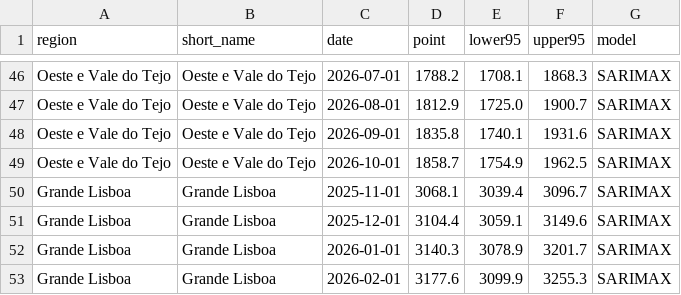
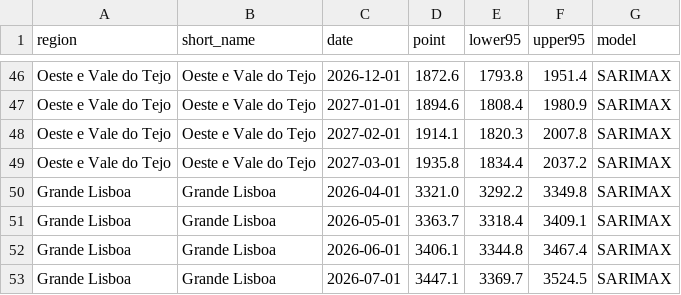
Before and after one commit to giovannaclc/time-series-app, a CSV file: artifacts/forecasts.csv, drawn as a sheet; only a part is shown, gaps mark what is left out; the diff covers the shown part only; the diff names each change by its address in the sheet, - before the commit and + after, or states it on an @@ line.

```diff
--- a/artifacts/forecasts.csv
+++ b/artifacts/forecasts.csv
-C46 (date): 2026-07-01
+C46 (date): 2026-12-01
-D46 (point): 1788.2
+D46 (point): 1872.6
-E46 (lower95): 1708.1
+E46 (lower95): 1793.8
-F46 (upper95): 1868.3
+F46 (upper95): 1951.4
-C47 (date): 2026-08-01
+C47 (date): 2027-01-01
-D47 (point): 1812.9
+D47 (point): 1894.6
-E47 (lower95): 1725.0
+E47 (lower95): 1808.4
-F47 (upper95): 1900.7
+F47 (upper95): 1980.9
-C48 (date): 2026-09-01
+C48 (date): 2027-02-01
-D48 (point): 1835.8
+D48 (point): 1914.1
-E48 (lower95): 1740.1
+E48 (lower95): 1820.3
-F48 (upper95): 1931.6
+F48 (upper95): 2007.8
-C49 (date): 2026-10-01
+C49 (date): 2027-03-01
-D49 (point): 1858.7
+D49 (point): 1935.8
-E49 (lower95): 1754.9
+E49 (lower95): 1834.4
-F49 (upper95): 1962.5
+F49 (upper95): 2037.2
-C50 (date): 2025-11-01
+C50 (date): 2026-04-01
-D50 (point): 3068.1
+D50 (point): 3321.0
-E50 (lower95): 3039.4
+E50 (lower95): 3292.2
-F50 (upper95): 3096.7
+F50 (upper95): 3349.8
-C51 (date): 2025-12-01
+C51 (date): 2026-05-01
-D51 (point): 3104.4
+D51 (point): 3363.7
-E51 (lower95): 3059.1
+E51 (lower95): 3318.4
-F51 (upper95): 3149.6
+F51 (upper95): 3409.1
-C52 (date): 2026-01-01
+C52 (date): 2026-06-01
-D52 (point): 3140.3
+D52 (point): 3406.1
-E52 (lower95): 3078.9
+E52 (lower95): 3344.8
-F52 (upper95): 3201.7
+F52 (upper95): 3467.4
-C53 (date): 2026-02-01
+C53 (date): 2026-07-01
-D53 (point): 3177.6
+D53 (point): 3447.1
-E53 (lower95): 3099.9
+E53 (lower95): 3369.7
-F53 (upper95): 3255.3
+F53 (upper95): 3524.5
```
Also changed, not shown: 112 edited cells elsewhere in this file, artifacts/metrics.csv, 2 other files.
